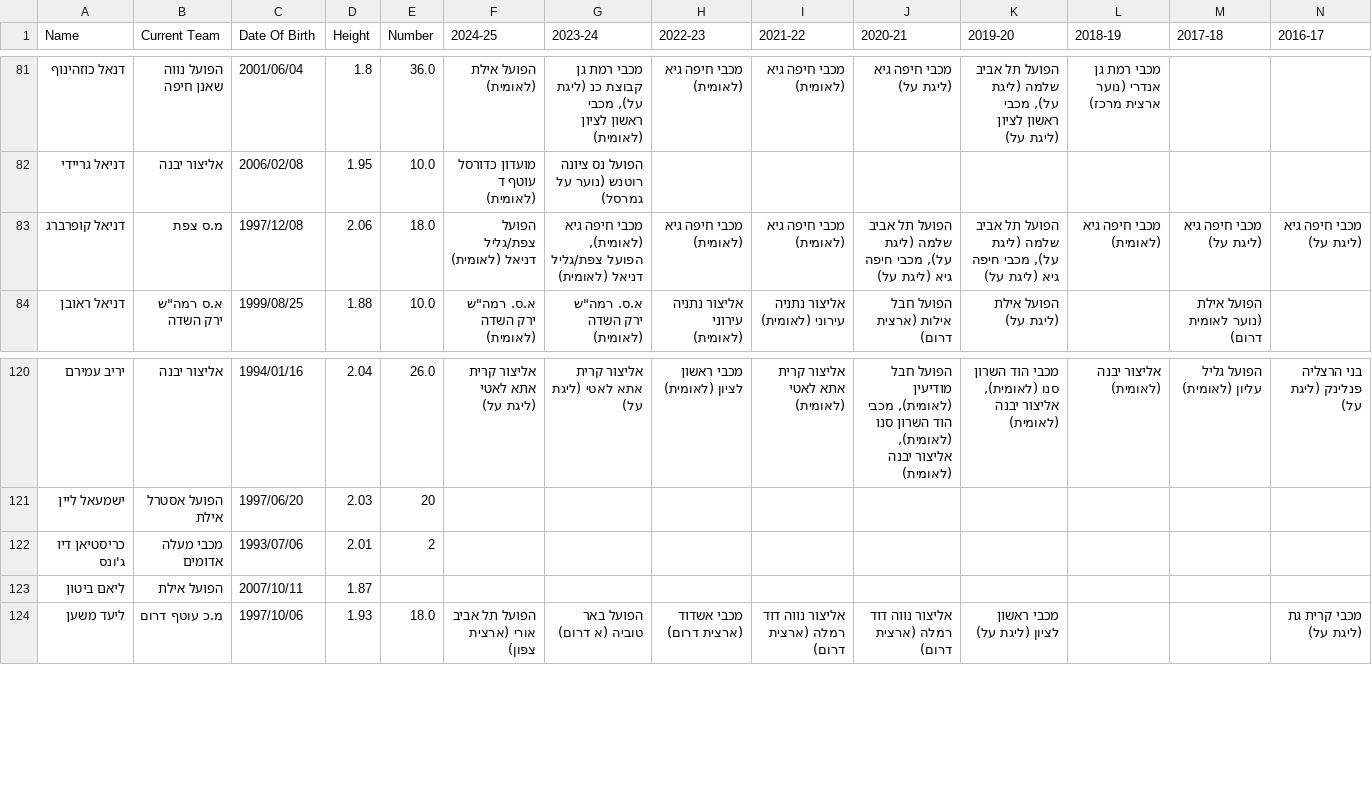
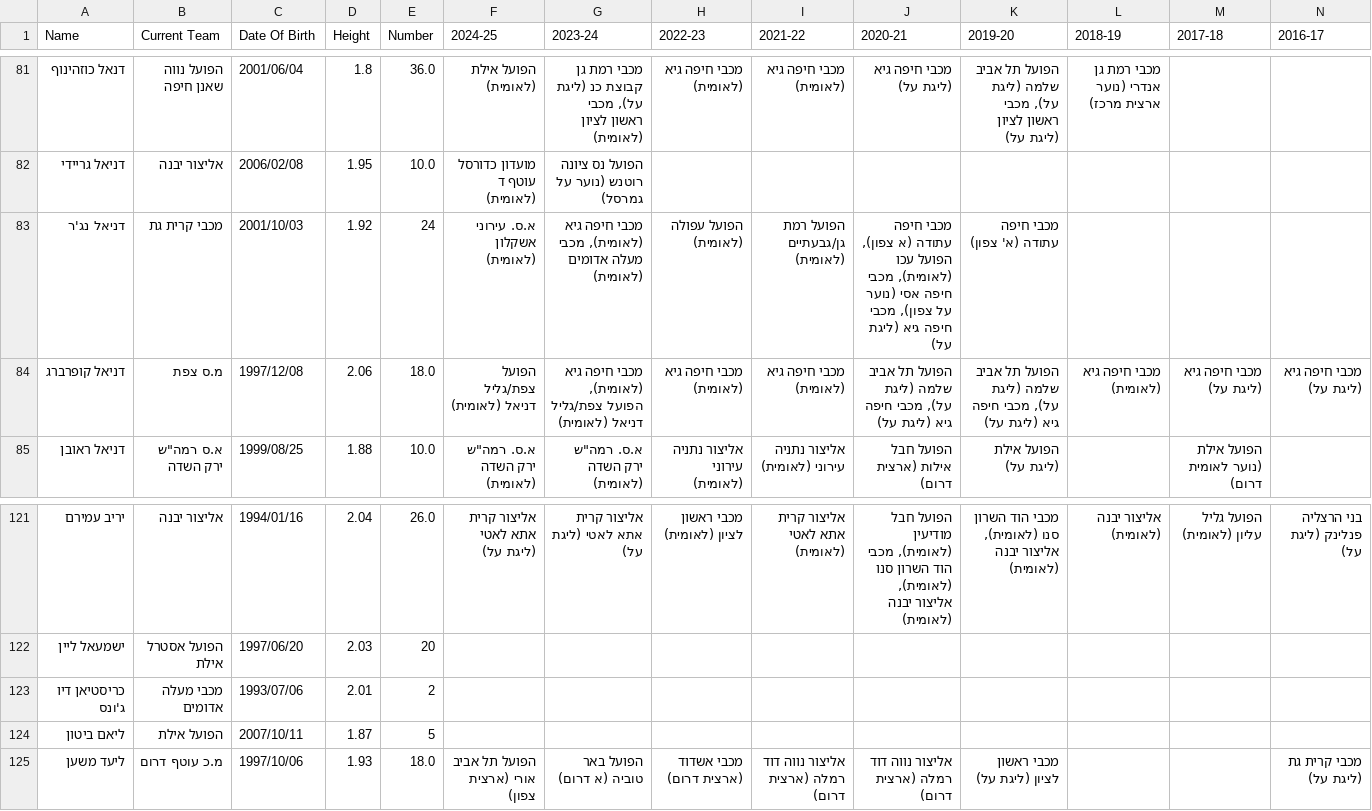
Before and after one commit to navonn3/leumit_db, a CSV file: data/leumit/leumit_player_history.csv, drawn as a sheet; only a part is shown, gaps mark what is left out; addresses are those after the commit; rows hold the shown columns only; the diff names each change by its address in the sheet, - before the commit and + after, or states it on an @@ line.

```diff
--- a/data/leumit/leumit_player_history.csv
+++ b/data/leumit/leumit_player_history.csv
+row 83: דניאל נג'ר | מכבי קרית גת | 2001/10/03 | 1.92 | 24 | א.ס. עירוני אשקלון (לאומית) | מכבי חיפה גיא (לאומית), מכבי מעלה אדומים (לאומית) | הפועל עפולה (לאומית) | הפועל רמת גן/גבעתיים (לאומית) | מכבי חיפה עתודה (א צפון), הפועל עכו (לאומית), מכבי חיפה אסי (נוער על צפון), מכבי חיפה גיא (ליגת על) | מכבי חיפה עתודה (א' צפון)
-E124 (Number): (empty)
+E124 (Number): 5
```
Also changed, not shown: data/leumit/leumit_player_details.csv, 1 other file.
